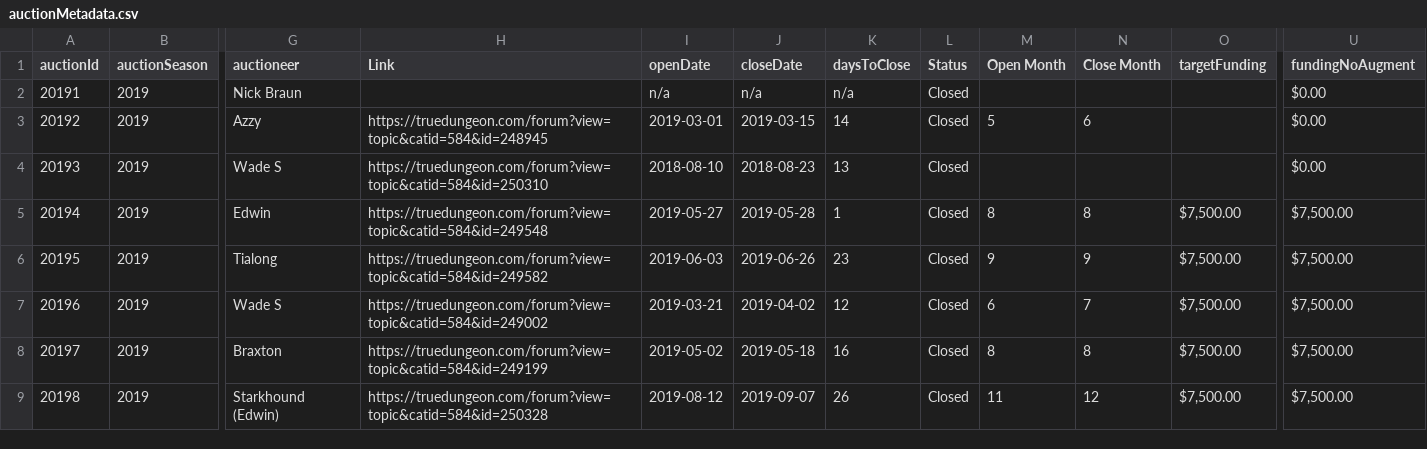
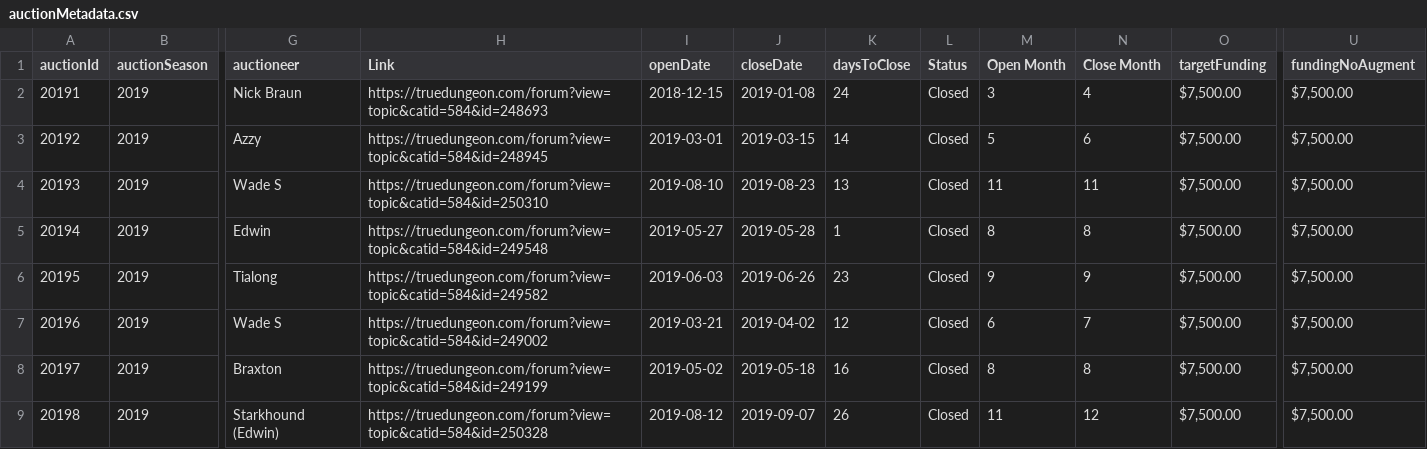
Before and after one commit to mjdomask-jpg/trueDungeonAuctionPrices, a CSV file: public/data/auctionMetadata.csv, drawn as a sheet; only a part is shown, gaps mark what is left out; the diff names each change by its address in the sheet, - before the commit and + after, or states it on an @@ line.

Commit message:
fix some 2019 dates

```diff
--- a/public/data/auctionMetadata.csv
+++ b/public/data/auctionMetadata.csv
-H2 (Link): (empty)
+H2 (Link): https://truedungeon.com/forum?view=topic&catid=584&id=248693
-I2 (openDate): n/a
+I2 (openDate): 2018-12-15
-J2 (closeDate): n/a
+J2 (closeDate): 2019-01-08
-K2 (daysToClose): n/a
+K2 (daysToClose): 24
-M2 (Open Month): (empty)
+M2 (Open Month): 3
-N2 (Close Month): (empty)
+N2 (Close Month): 4
-O2:O4 (targetFunding): (empty)
+O2:O4 (targetFunding): $7,500.00
-U2:U4 (fundingNoAugment): $0.00
+U2:U4 (fundingNoAugment): $7,500.00
-I4 (openDate): 2018-08-10
+I4 (openDate): 2019-08-10
-J4 (closeDate): 2018-08-23
+J4 (closeDate): 2019-08-23
-M4 (Open Month): (empty)
+M4 (Open Month): 11
-N4 (Close Month): (empty)
+N4 (Close Month): 11
```
